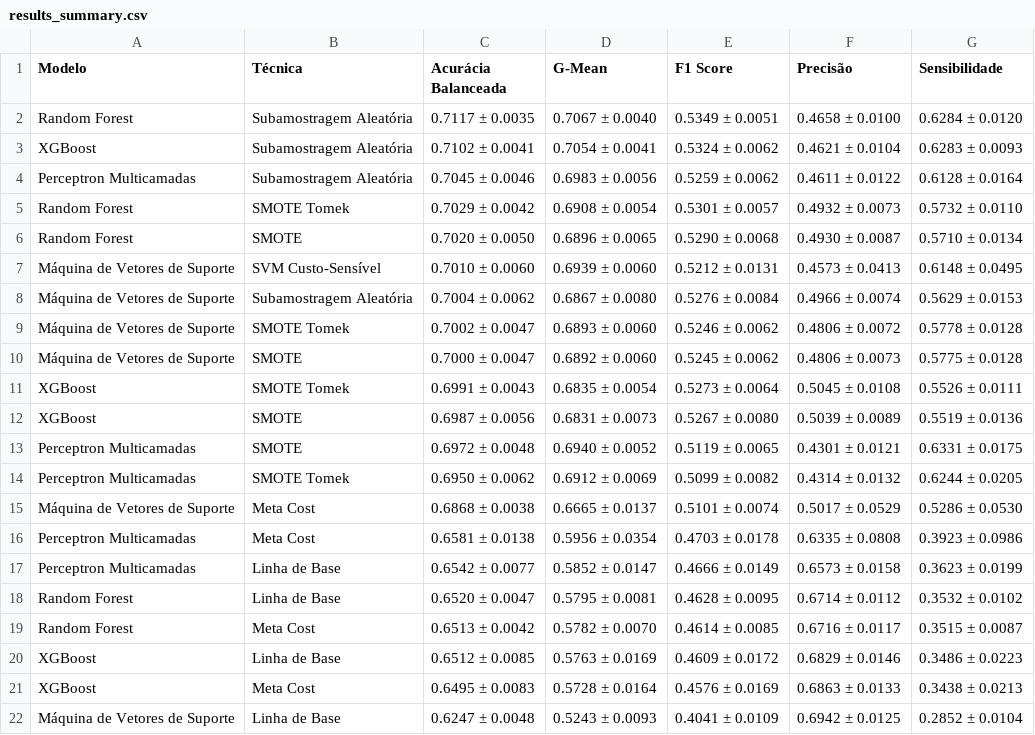
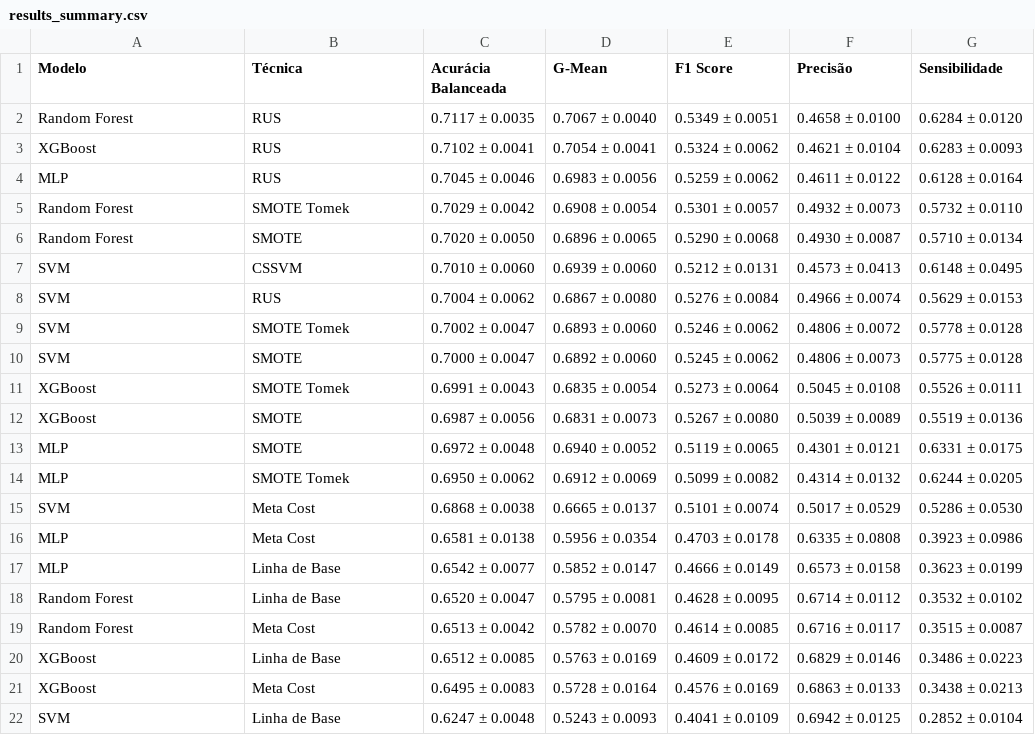
Before and after one commit to William-Fernandes252/loan-default-prediction, a CSV file: experimentos/reports/pt_BR/taiwan_credit/results_summary.csv, drawn as a sheet.

Commit message:
utilizar sigla nos identificadores das técnicas

```diff
--- a/experimentos/reports/pt_BR/taiwan_credit/results_summary.csv
+++ b/experimentos/reports/pt_BR/taiwan_credit/results_summary.csv
@@ -1,18 +1,18 @@
 Modelo,Técnica,Acurácia Balanceada,G-Mean,F1 Score,Precisão,Sensibilidade
-Random Forest,Subamostragem Aleatória,0.7117 ± 0.0035,0.7067 ± 0.0040,0.5349 ± 0.0051,0.4658 ± 0.0100,0.6284 ± 0.0120
-XGBoost,Subamostragem Aleatória,0.7102 ± 0.0041,0.7054 ± 0.0041,0.5324 ± 0.0062,0.4621 ± 0.0104,0.6283 ± 0.0093
-Perceptron Multicamadas,Subamostragem Aleatória,0.7045 ± 0.0046,0.6983 ± 0.0056,0.5259 ± 0.0062,0.4611 ± 0.0122,0.6128 ± 0.0164
+Random Forest,RUS,0.7117 ± 0.0035,0.7067 ± 0.0040,0.5349 ± 0.0051,0.4658 ± 0.0100,0.6284 ± 0.0120
+XGBoost,RUS,0.7102 ± 0.0041,0.7054 ± 0.0041,0.5324 ± 0.0062,0.4621 ± 0.0104,0.6283 ± 0.0093
+MLP,RUS,0.7045 ± 0.0046,0.6983 ± 0.0056,0.5259 ± 0.0062,0.4611 ± 0.0122,0.6128 ± 0.0164
 Random Forest,SMOTE Tomek,0.7029 ± 0.0042,0.6908 ± 0.0054,0.5301 ± 0.0057,0.4932 ± 0.0073,0.5732 ± 0.0110
 Random Forest,SMOTE,0.7020 ± 0.0050,0.6896 ± 0.0065,0.5290 ± 0.0068,0.4930 ± 0.0087,0.5710 ± 0.0134
-Máquina de Vetores de Suporte,SVM Custo-Sensível,0.7010 ± 0.0060,0.6939 ± 0.0060,0.5212 ± 0.0131,0.4573 ± 0.0413,0.6148 ± 0.0495
-Máquina de Vetores de Suporte,Subamostragem Aleatória,0.7004 ± 0.0062,0.6867 ± 0.0080,0.5276 ± 0.0084,0.4966 ± 0.0074,0.5629 ± 0.0153
-Máquina de Vetores de Suporte,SMOTE Tomek,0.7002 ± 0.0047,0.6893 ± 0.0060,0.5246 ± 0.0062,0.4806 ± 0.0072,0.5778 ± 0.0128
-Máquina de Vetores de Suporte,SMOTE,0.7000 ± 0.0047,0.6892 ± 0.0060,0.5245 ± 0.0062,0.4806 ± 0.0073,0.5775 ± 0.0128
+SVM,CSSVM,0.7010 ± 0.0060,0.6939 ± 0.0060,0.5212 ± 0.0131,0.4573 ± 0.0413,0.6148 ± 0.0495
+SVM,RUS,0.7004 ± 0.0062,0.6867 ± 0.0080,0.5276 ± 0.0084,0.4966 ± 0.0074,0.5629 ± 0.0153
+SVM,SMOTE Tomek,0.7002 ± 0.0047,0.6893 ± 0.0060,0.5246 ± 0.0062,0.4806 ± 0.0072,0.5778 ± 0.0128
+SVM,SMOTE,0.7000 ± 0.0047,0.6892 ± 0.0060,0.5245 ± 0.0062,0.4806 ± 0.0073,0.5775 ± 0.0128
 XGBoost,SMOTE Tomek,0.6991 ± 0.0043,0.6835 ± 0.0054,0.5273 ± 0.0064,0.5045 ± 0.0108,0.5526 ± 0.0111
 XGBoost,SMOTE,0.6987 ± 0.0056,0.6831 ± 0.0073,0.5267 ± 0.0080,0.5039 ± 0.0089,0.5519 ± 0.0136
-Perceptron Multicamadas,SMOTE,0.6972 ± 0.0048,0.6940 ± 0.0052,0.5119 ± 0.0065,0.4301 ± 0.0121,0.6331 ± 0.0175
-Perceptron Multicamadas,SMOTE Tomek,0.6950 ± 0.0062,0.6912 ± 0.0069,0.5099 ± 0.0082,0.4314 ± 0.0132,0.6244 ± 0.0205
-Máquina de Vetores de Suporte,Meta Cost,0.6868 ± 0.0038,0.6665 ± 0.0137,0.5101 ± 0.0074,0.5017 ± 0.0529,0.5286 ± 0.0530
-Perceptron Multicamadas,Meta Cost,0.6581 ± 0.0138,0.5956 ± 0.0354,0.4703 ± 0.0178,0.6335 ± 0.0808,0.3923 ± 0.0986
-Perceptron Multicamadas,Linha de Base,0.6542 ± 0.0077,0.5852 ± 0.0147,0.4666 ± 0.0149,0.6573 ± 0.0158,0.3623 ± 0.0199
+MLP,SMOTE,0.6972 ± 0.0048,0.6940 ± 0.0052,0.5119 ± 0.0065,0.4301 ± 0.0121,0.6331 ± 0.0175
+MLP,SMOTE Tomek,0.6950 ± 0.0062,0.6912 ± 0.0069,0.5099 ± 0.0082,0.4314 ± 0.0132,0.6244 ± 0.0205
+SVM,Meta Cost,0.6868 ± 0.0038,0.6665 ± 0.0137,0.5101 ± 0.0074,0.5017 ± 0.0529,0.5286 ± 0.0530
+MLP,Meta Cost,0.6581 ± 0.0138,0.5956 ± 0.0354,0.4703 ± 0.0178,0.6335 ± 0.0808,0.3923 ± 0.0986
+MLP,Linha de Base,0.6542 ± 0.0077,0.5852 ± 0.0147,0.4666 ± 0.0149,0.6573 ± 0.0158,0.3623 ± 0.0199
 Random Forest,Linha de Base,0.6520 ± 0.0047,0.5795 ± 0.0081,0.4628 ± 0.0095,0.6714 ± 0.0112,0.3532 ± 0.0102
@@ -21,2 +21,2 @@ XGBoost,Linha de Base,0.6512 ± 0.0085,0.5763 ± 0.0169,0.4609 ± 0.0172,0.6829
 XGBoost,Meta Cost,0.6495 ± 0.0083,0.5728 ± 0.0164,0.4576 ± 0.0169,0.6863 ± 0.0133,0.3438 ± 0.0213
-Máquina de Vetores de Suporte,Linha de Base,0.6247 ± 0.0048,0.5243 ± 0.0093,0.4041 ± 0.0109,0.6942 ± 0.0125,0.2852 ± 0.0104
+SVM,Linha de Base,0.6247 ± 0.0048,0.5243 ± 0.0093,0.4041 ± 0.0109,0.6942 ± 0.0125,0.2852 ± 0.0104
```
Also changed, not shown: experimentos/reports/en_US/taiwan_credit/results_summary.csv, 26 other files.
